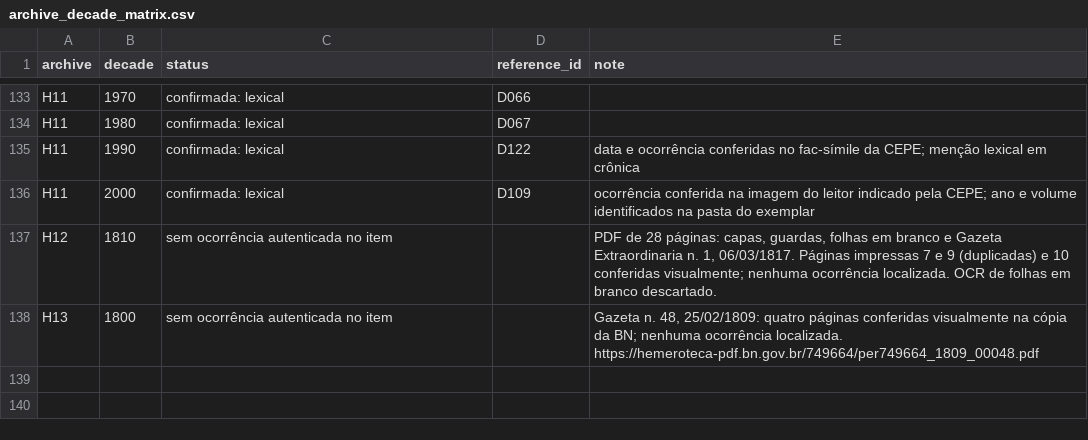
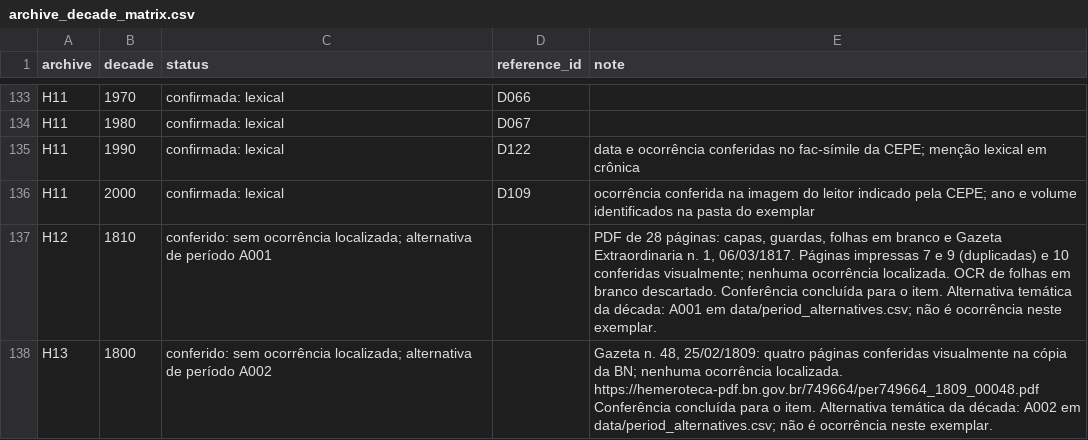
Before and after one commit to murilloed/historia-riso-escrito-portugues, a CSV file: data/archive_decade_matrix.csv, drawn as a sheet; only a part is shown, gaps mark what is left out.

Commit message:
Distingue conferência concluída sem ocorrência de quota pendente

```diff
--- a/data/archive_decade_matrix.csv
+++ b/data/archive_decade_matrix.csv
@@ -136,3 +136,3 @@ H11,1990,confirmada: lexical,D122,data e ocorrência conferidas no fac-símile d
 H11,2000,confirmada: lexical,D109,ocorrência conferida na imagem do leitor indicado pela CEPE; ano e volume identificados na pasta do exemplar
-H12,1810,sem ocorrência autenticada no item,,"PDF de 28 páginas: capas, guardas, folhas em branco e Gazeta Extraordinaria n. 1, 06/03/1817. Páginas impressas 7 e 9 (duplicadas) e 10 conferidas visualmente; nenhuma ocorrência localizada. OCR de folhas em branco descartado."
-H13,1800,sem ocorrência autenticada no item,,"Gazeta n. 48, 25/02/1809: quatro páginas conferidas visualmente na cópia da BN; nenhuma ocorrência localizada. https://hemeroteca-pdf.bn.gov.br/749664/per749664_1809_00048.pdf"
+H12,1810,conferido: sem ocorrência localizada; alternativa de período A001,,"PDF de 28 páginas: capas, guardas, folhas em branco e Gazeta Extraordinaria n. 1, 06/03/1817. Páginas impressas 7 e 9 (duplicadas) e 10 conferidas visualmente; nenhuma ocorrência localizada. OCR de folhas em branco descartado. Conferência concluída para o item. Alternativa temática da década: A001 em data/period_alternatives.csv; não é ocorrência neste exemplar."
+H13,1800,conferido: sem ocorrência localizada; alternativa de período A002,,"Gazeta n. 48, 25/02/1809: quatro páginas conferidas visualmente na cópia da BN; nenhuma ocorrência localizada. https://hemeroteca-pdf.bn.gov.br/749664/per749664_1809_00048.pdf Conferência concluída para o item. Alternativa temática da década: A002 em data/period_alternatives.csv; não é ocorrência neste exemplar."
```
Also changed, not shown: 12 other files.
